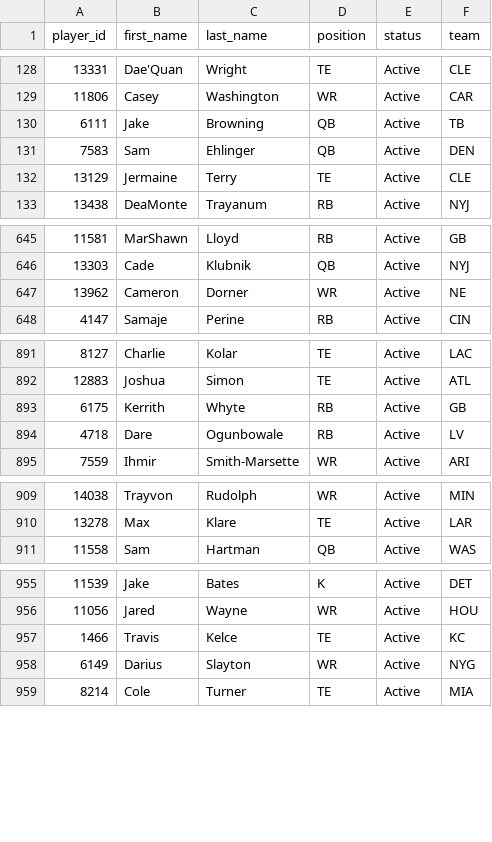
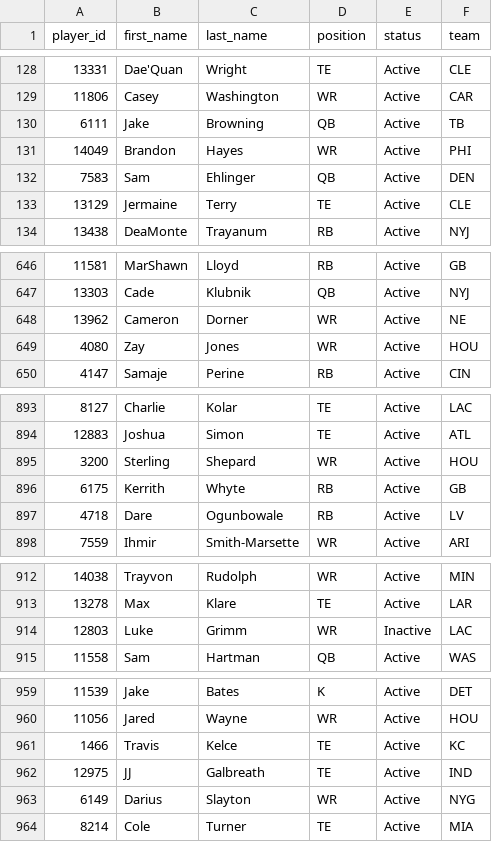
Before and after one commit to wrightc214-PBI/NCAA180-Sleeper, a CSV file: data/Players.csv, drawn as a sheet; only a part is shown, gaps mark what is left out; the diff covers the shown part only; the diff names each change by its address in the sheet, - before the commit and + after, or states it on an @@ line.

```diff
--- a/data/Players.csv
+++ b/data/Players.csv
+row 131: 14049 | Brandon | Hayes | WR | Active | PHI
+row 649: 4080 | Zay | Jones | WR | Active | HOU
+row 895: 3200 | Sterling | Shepard | WR | Active | HOU
+row 914: 12803 | Luke | Grimm | WR | Inactive | LAC
+row 962: 12975 | JJ | Galbreath | TE | Active | IND
```
Also changed, not shown: 1 edited cell elsewhere in this file, data/Rosters_Current.csv, 2 other files.
